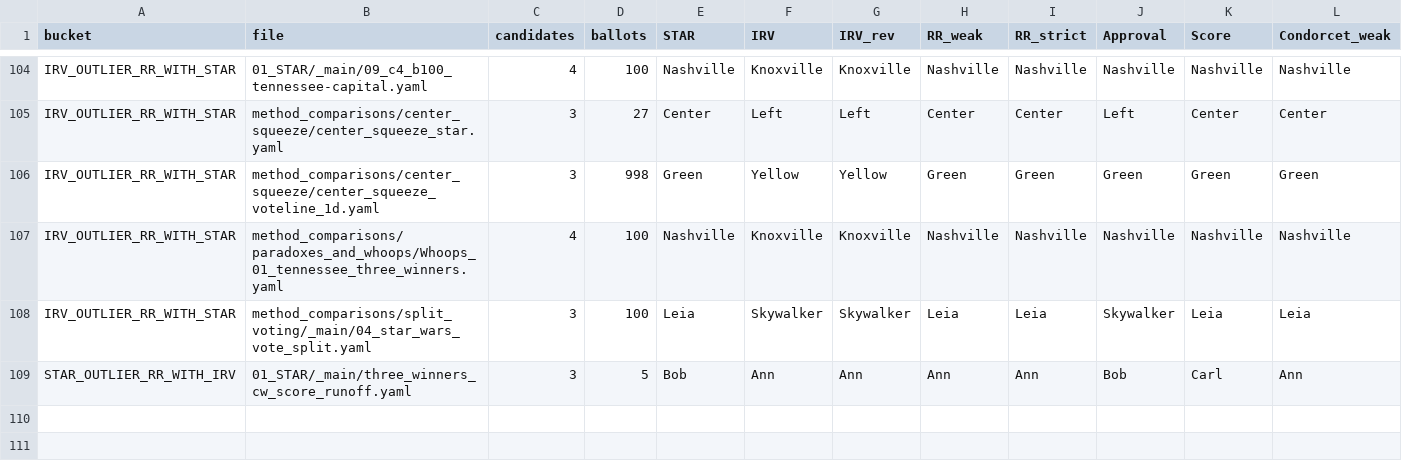
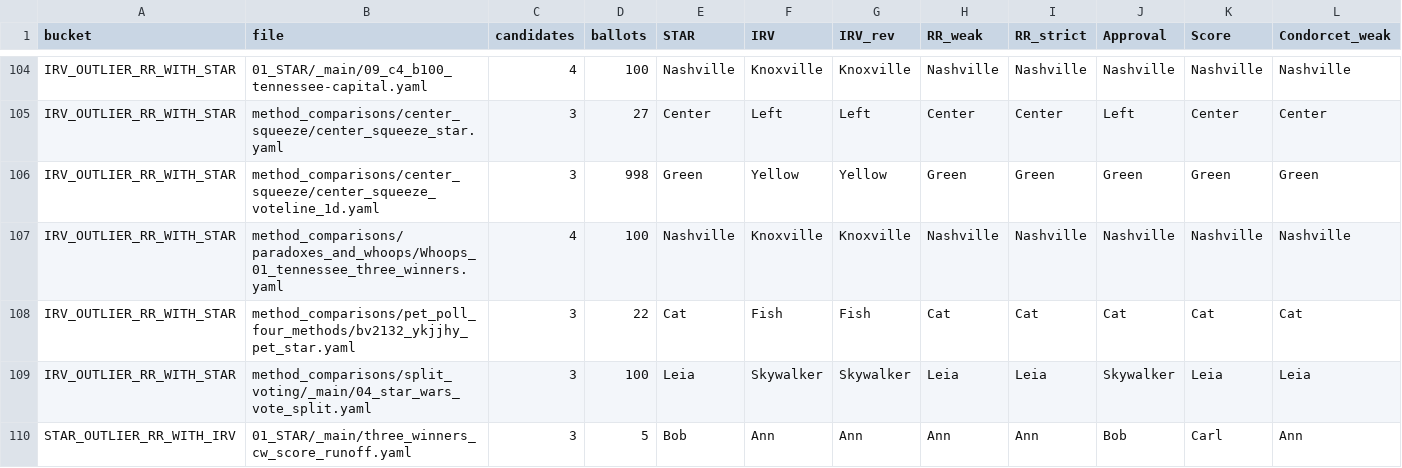
Before and after one commit to masiarek/star-voting-library, a CSV file: method_comparisons/divergence_review/divergence.csv, drawn as a sheet; only a part is shown, gaps mark what is left out; rows hold the shown columns only; the diff names each change by its address in the sheet, - before the commit and + after, or states it on an @@ line.

Commit message:
Add BV2131 Tennessee RR + BV2132 pet 4-method cases; RR tiebreak divergence note + dead-heat case; fix cycle/dead-heat wording (+test); multi-race/concurrent/guarded BV creation script

```diff
--- a/method_comparisons/divergence_review/divergence.csv
+++ b/method_comparisons/divergence_review/divergence.csv
+row 108: IRV_OUTLIER_RR_WITH_STAR | method_comparisons/pet_poll_four_methods/bv2132_ykjjhy_pet_star.yaml | 3 | 22 | Cat | Fish | Fish | Cat | Cat | Cat | Cat | Cat
```
Also changed, not shown: 00_start_here/YAML_test_case_index/bv_cases.csv, 41 other files.
